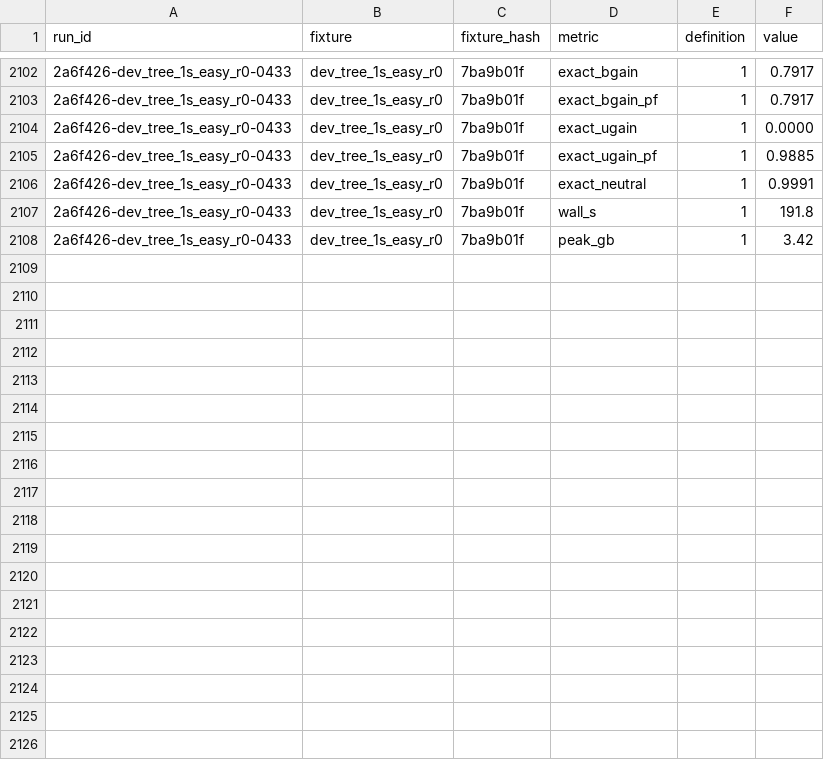
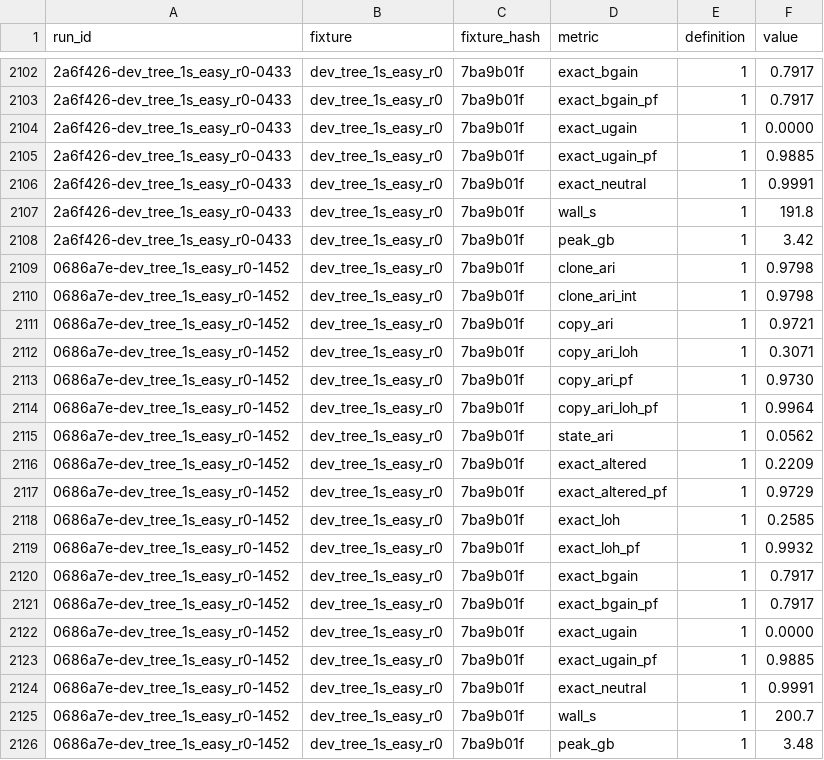
Before and after one commit to michaelJwilson/port, a TSV file: docs/metrics/ledger.tsv, drawn as a sheet; only a part is shown, gaps mark what is left out; the diff names each change by its address in the sheet, - before the commit and + after, or states it on an @@ line.

```diff
--- a/docs/metrics/ledger.tsv
+++ b/docs/metrics/ledger.tsv
+row 2109: 0686a7e-dev_tree_1s_easy_r0-1452 | dev_tree_1s_easy_r0 | 7ba9b01f | clone_ari | 1 | 0.9798
+row 2110: 0686a7e-dev_tree_1s_easy_r0-1452 | dev_tree_1s_easy_r0 | 7ba9b01f | clone_ari_int | 1 | 0.9798
+row 2111: 0686a7e-dev_tree_1s_easy_r0-1452 | dev_tree_1s_easy_r0 | 7ba9b01f | copy_ari | 1 | 0.9721
+row 2112: 0686a7e-dev_tree_1s_easy_r0-1452 | dev_tree_1s_easy_r0 | 7ba9b01f | copy_ari_loh | 1 | 0.3071
+row 2113: 0686a7e-dev_tree_1s_easy_r0-1452 | dev_tree_1s_easy_r0 | 7ba9b01f | copy_ari_pf | 1 | 0.9730
+row 2114: 0686a7e-dev_tree_1s_easy_r0-1452 | dev_tree_1s_easy_r0 | 7ba9b01f | copy_ari_loh_pf | 1 | 0.9964
+row 2115: 0686a7e-dev_tree_1s_easy_r0-1452 | dev_tree_1s_easy_r0 | 7ba9b01f | state_ari | 1 | 0.0562
+row 2116: 0686a7e-dev_tree_1s_easy_r0-1452 | dev_tree_1s_easy_r0 | 7ba9b01f | exact_altered | 1 | 0.2209
+row 2117: 0686a7e-dev_tree_1s_easy_r0-1452 | dev_tree_1s_easy_r0 | 7ba9b01f | exact_altered_pf | 1 | 0.9729
+row 2118: 0686a7e-dev_tree_1s_easy_r0-1452 | dev_tree_1s_easy_r0 | 7ba9b01f | exact_loh | 1 | 0.2585
+row 2119: 0686a7e-dev_tree_1s_easy_r0-1452 | dev_tree_1s_easy_r0 | 7ba9b01f | exact_loh_pf | 1 | 0.9932
+row 2120: 0686a7e-dev_tree_1s_easy_r0-1452 | dev_tree_1s_easy_r0 | 7ba9b01f | exact_bgain | 1 | 0.7917
+row 2121: 0686a7e-dev_tree_1s_easy_r0-1452 | dev_tree_1s_easy_r0 | 7ba9b01f | exact_bgain_pf | 1 | 0.7917
+row 2122: 0686a7e-dev_tree_1s_easy_r0-1452 | dev_tree_1s_easy_r0 | 7ba9b01f | exact_ugain | 1 | 0.0000
+row 2123: 0686a7e-dev_tree_1s_easy_r0-1452 | dev_tree_1s_easy_r0 | 7ba9b01f | exact_ugain_pf | 1 | 0.9885
+row 2124: 0686a7e-dev_tree_1s_easy_r0-1452 | dev_tree_1s_easy_r0 | 7ba9b01f | exact_neutral | 1 | 0.9991
+row 2125: 0686a7e-dev_tree_1s_easy_r0-1452 | dev_tree_1s_easy_r0 | 7ba9b01f | wall_s | 1 | 200.7
+row 2126: 0686a7e-dev_tree_1s_easy_r0-1452 | dev_tree_1s_easy_r0 | 7ba9b01f | peak_gb | 1 | 3.48
```
Also changed, not shown: docs/metrics/runs.tsv, 2 other files.
